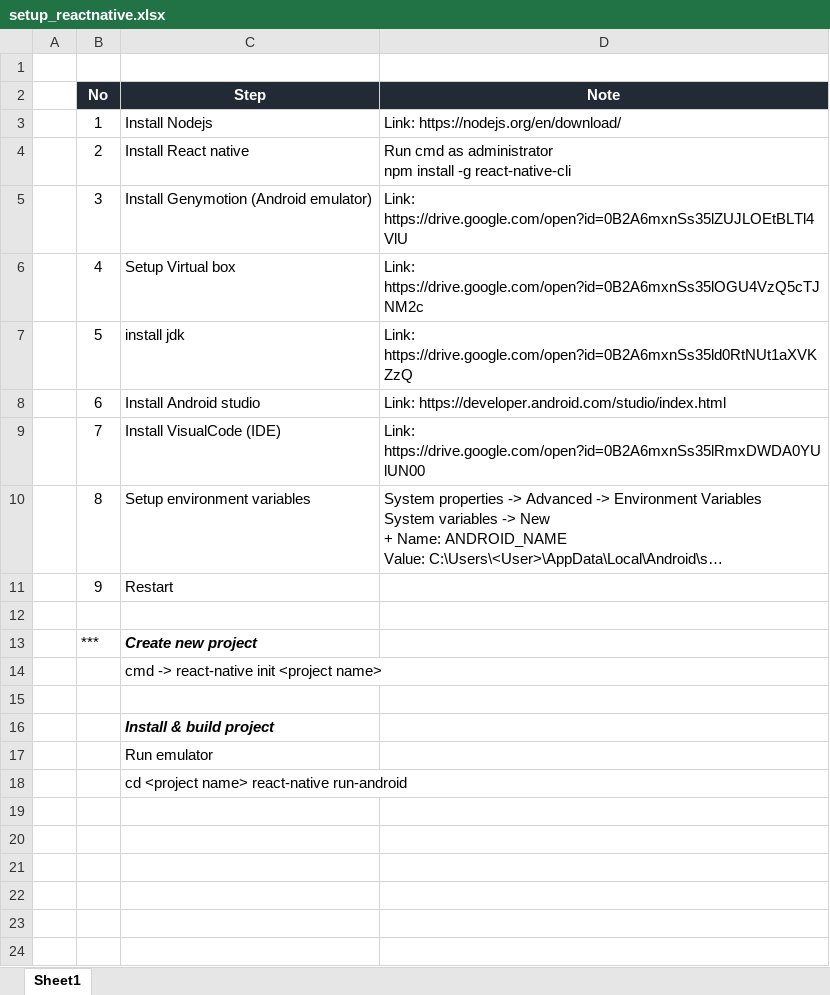
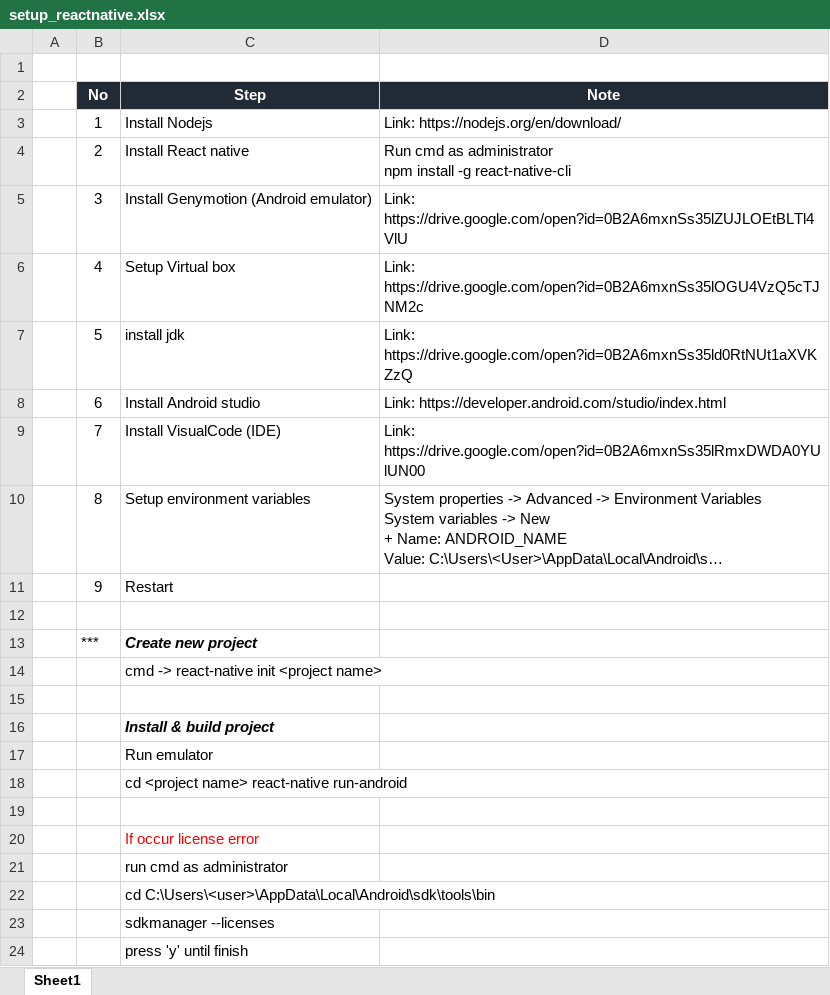
Before and after one commit to quocpav/fintrade, an Excel workbook: Reference/setup_reactnative.xlsx, sheet Sheet1, drawn as a sheet; long unchanged cells end in …; values as stored, in another font and other column widths than the file's, no borders; the diff names each change by its address in the sheet, - before the commit and + after, or states it on an @@ line.

Commit message:
Add files via upload
updated 1

```diff
--- a/Reference/setup_reactnative.xlsx (sheet Sheet1)
+++ b/Reference/setup_reactnative.xlsx (sheet Sheet1)
+row 19: (empty)
+row 20:  |  | If occur license error
+row 21:  |  | run cmd as administrator
+row 22:  |  | cd C:\Users\<user>\AppData\Local\Android\sdk\tools\bin
+row 23:  |  | sdkmanager --licenses
+row 24:  |  | press 'y' until finish
```
